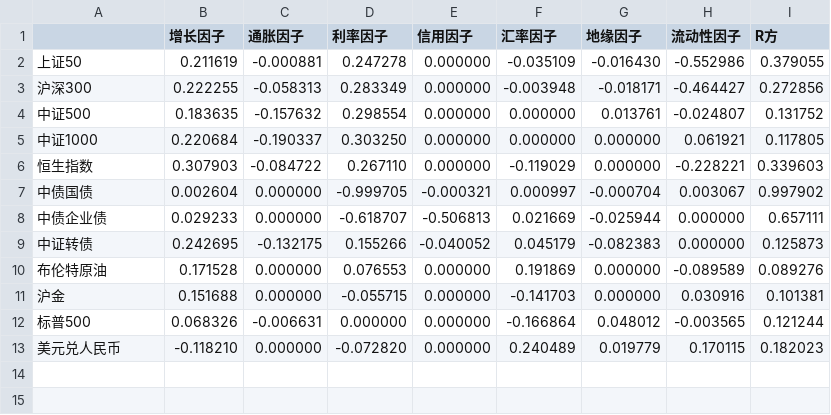
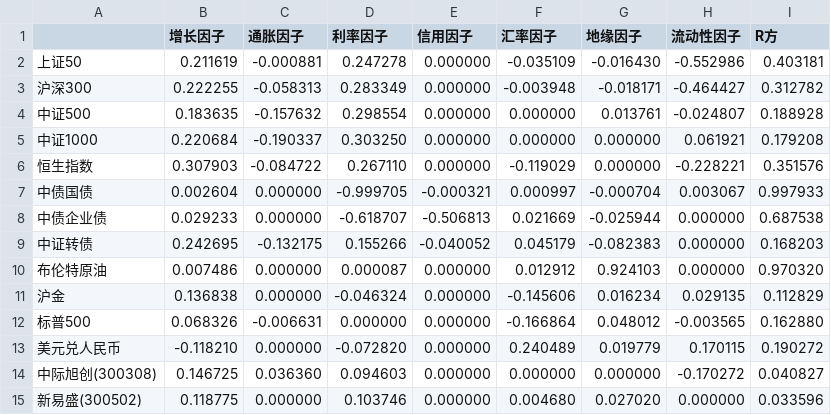
Before and after one commit to David-Xu-Dawen/macro_quant_offline, a CSV file: factor exposure/factor_exposure_latest.csv, drawn as a sheet.

```diff
--- a/factor exposure/factor_exposure_latest.csv
+++ b/factor exposure/factor_exposure_latest.csv
@@ -1,13 +1,15 @@
 ,增长因子,通胀因子,利率因子,信用因子,汇率因子,地缘因子,流动性因子,R方
-上证50,0.211619,-0.000881,0.247278,0.000000,-0.035109,-0.016430,-0.552986,0.379055
-沪深300,0.222255,-0.058313,0.283349,0.000000,-0.003948,-0.018171,-0.464427,0.272856
-中证500,0.183635,-0.157632,0.298554,0.000000,0.000000,0.013761,-0.024807,0.131752
-中证1000,0.220684,-0.190337,0.303250,0.000000,0.000000,0.000000,0.061921,0.117805
-恒生指数,0.307903,-0.084722,0.267110,0.000000,-0.119029,0.000000,-0.228221,0.339603
-中债国债,0.002604,0.000000,-0.999705,-0.000321,0.000997,-0.000704,0.003067,0.997902
-中债企业债,0.029233,0.000000,-0.618707,-0.506813,0.021669,-0.025944,0.000000,0.657111
-中证转债,0.242695,-0.132175,0.155266,-0.040052,0.045179,-0.082383,0.000000,0.125873
-布伦特原油,0.171528,0.000000,0.076553,0.000000,0.191869,0.000000,-0.089589,0.089276
-沪金,0.151688,0.000000,-0.055715,0.000000,-0.141703,0.000000,0.030916,0.101381
-标普500,0.068326,-0.006631,0.000000,0.000000,-0.166864,0.048012,-0.003565,0.121244
-美元兑人民币,-0.118210,0.000000,-0.072820,0.000000,0.240489,0.019779,0.170115,0.182023
+上证50,0.211619,-0.000881,0.247278,0.000000,-0.035109,-0.016430,-0.552986,0.403181
+沪深300,0.222255,-0.058313,0.283349,0.000000,-0.003948,-0.018171,-0.464427,0.312782
+中证500,0.183635,-0.157632,0.298554,0.000000,0.000000,0.013761,-0.024807,0.188928
+中证1000,0.220684,-0.190337,0.303250,0.000000,0.000000,0.000000,0.061921,0.179208
+恒生指数,0.307903,-0.084722,0.267110,0.000000,-0.119029,0.000000,-0.228221,0.351576
+中债国债,0.002604,0.000000,-0.999705,-0.000321,0.000997,-0.000704,0.003067,0.997933
+中债企业债,0.029233,0.000000,-0.618707,-0.506813,0.021669,-0.025944,0.000000,0.687538
+中证转债,0.242695,-0.132175,0.155266,-0.040052,0.045179,-0.082383,0.000000,0.168203
+布伦特原油,0.007486,0.000000,0.000087,0.000000,0.012912,0.924103,0.000000,0.970320
+沪金,0.136838,0.000000,-0.046324,0.000000,-0.145606,0.016234,0.029135,0.112829
+标普500,0.068326,-0.006631,0.000000,0.000000,-0.166864,0.048012,-0.003565,0.162880
+美元兑人民币,-0.118210,0.000000,-0.072820,0.000000,0.240489,0.019779,0.170115,0.190272
+中际旭创(300308),0.146725,0.036360,0.094603,0.000000,0.000000,0.000000,-0.170272,0.040827
+新易盛(300502),0.118775,0.000000,0.103746,0.000000,0.004680,0.027020,0.000000,0.033596
```
Also changed, not shown: factor exposure/factor_exposure_weekly_panel.csv, 21 other files.
